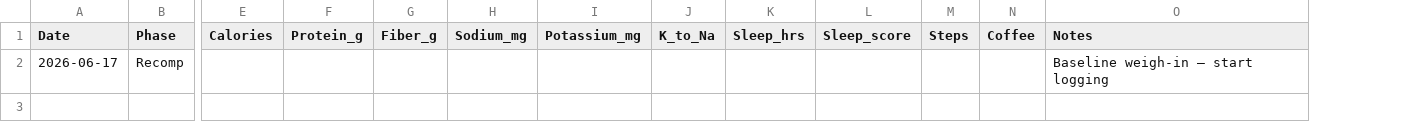
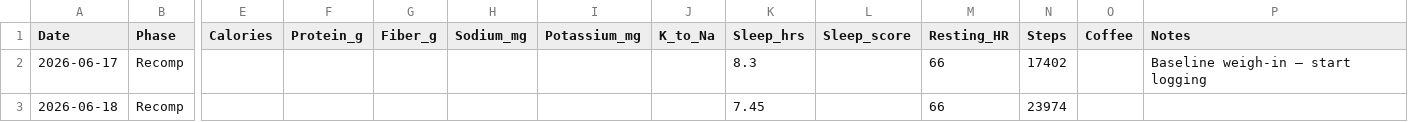
Before and after one commit to zyrxun/body-and-mind, a CSV file: tracker.csv, drawn as a sheet; only a part is shown, gaps mark what is left out; addresses are those after the commit; rows hold the shown columns only; the diff names each change by its address in the sheet, - before the commit and + after, or states it on an @@ line.

```diff
--- a/tracker.csv
+++ b/tracker.csv
+column M (Resting_HR), row 2: 66
-K2 (Sleep_hrs): (empty)
+K2 (Sleep_hrs): 8.3
-N2 (Steps): (empty)
+N2 (Steps): 17402
+row 3: 2026-06-18 | Recomp |  |  |  |  |  |  | 7.45 |  | 66 | 23974
```
Also changed, not shown: 3 other files.
